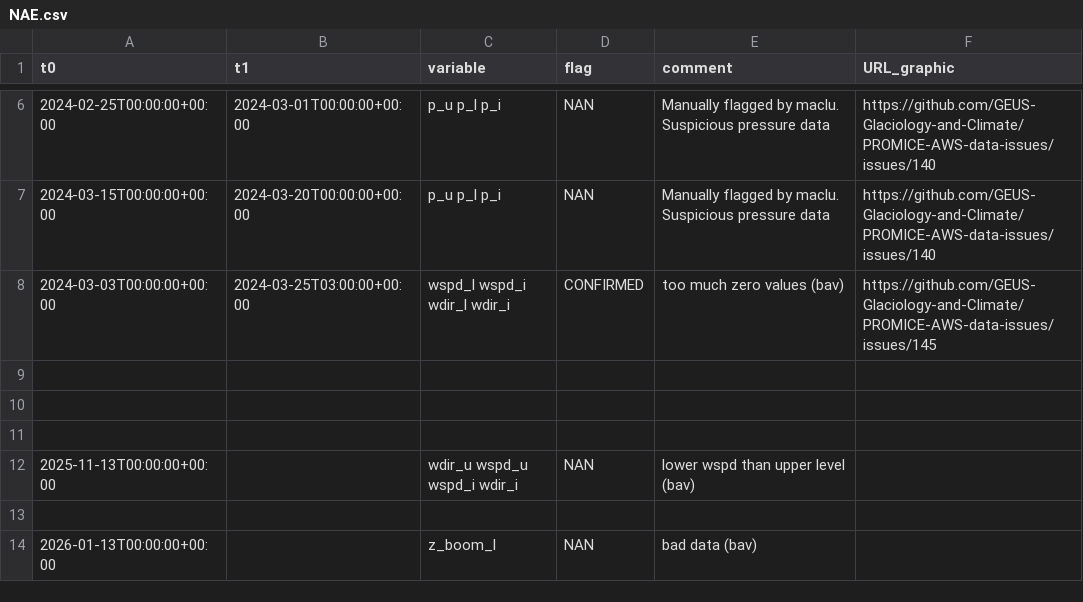
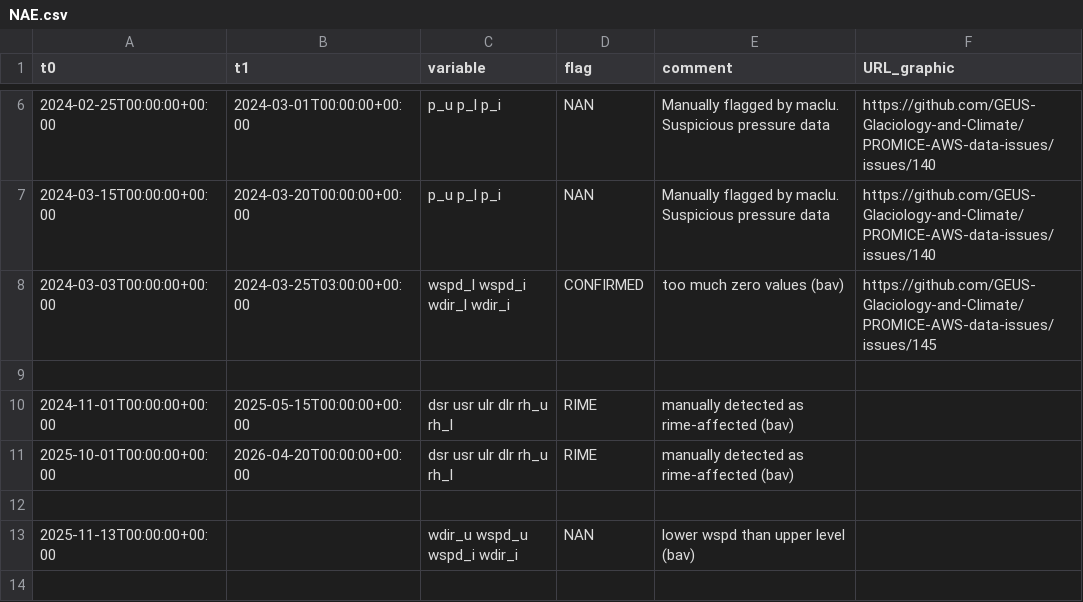
Before and after one commit to GEUS-Glaciology-and-Climate/PROMICE-AWS-data-issues, a CSV file: flags/NAE.csv, drawn as a sheet; only a part is shown, gaps mark what is left out; the shorter side is filled out with more unchanged rows; the diff names each change by its address in the sheet, - before the commit and + after, or states it on an @@ line.

Commit message:
putting back manual RIME flags

```diff
--- a/flags/NAE.csv
+++ b/flags/NAE.csv
-row 10: (empty)
+row 10: 2024-11-01T00:00:00+00:00 | 2025-05-15T00:00:00+00:00 | dsr usr ulr dlr rh_u rh_l | RIME | manually detected as rime-affected (bav)
+row 11: 2025-10-01T00:00:00+00:00 | 2026-04-20T00:00:00+00:00 | dsr usr ulr dlr rh_u rh_l | RIME | manually detected as rime-affected (bav)
```
Also changed, not shown: flags/NEM.csv.
